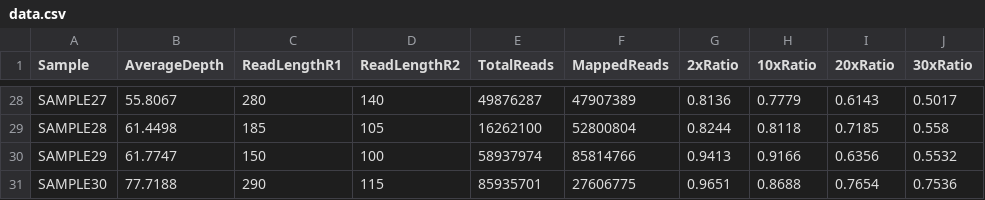
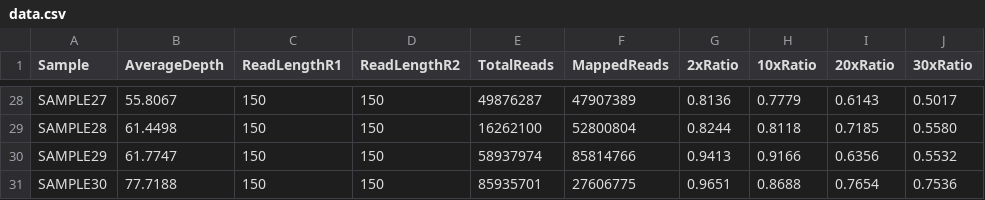
Before and after one commit to Genomon-Project/paplot, a CSV file: example/qc_variation/data.csv, drawn as a sheet; only a part is shown, gaps mark what is left out; the diff covers the shown part only; the diff names each change by its address in the sheet, - before the commit and + after, or states it on an @@ line.

```diff
--- a/example/qc_variation/data.csv
+++ b/example/qc_variation/data.csv
-C28 (ReadLengthR1): 280
+C28 (ReadLengthR1): 150
-D28 (ReadLengthR2): 140
+D28 (ReadLengthR2): 150
-C29 (ReadLengthR1): 185
+C29 (ReadLengthR1): 150
-D29 (ReadLengthR2): 105
+D29 (ReadLengthR2): 150
-J29 (30xRatio): 0.558
+J29 (30xRatio): 0.5580
-D30 (ReadLengthR2): 100
+D30 (ReadLengthR2): 150
-C31 (ReadLengthR1): 290
+C31 (ReadLengthR1): 150
-D31 (ReadLengthR2): 115
+D31 (ReadLengthR2): 150
```
Also changed, not shown: 65 edited cells elsewhere in this file, example/qc_brush/data.csv, example/qc_stack/data.csv, 14 other files.
